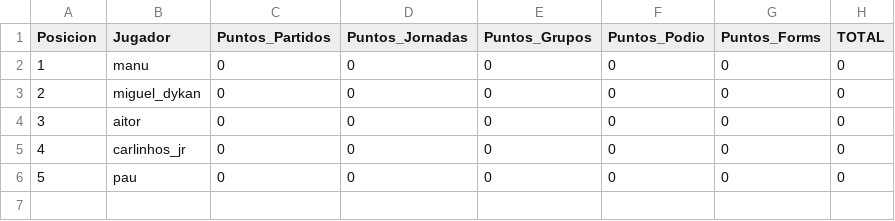
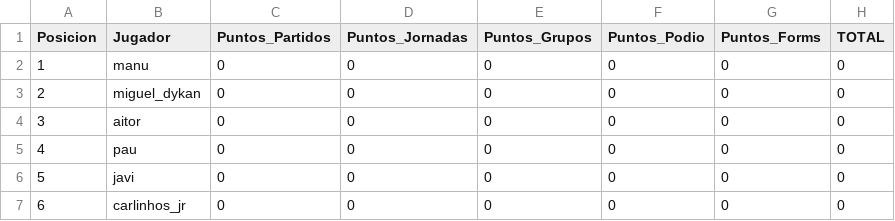
Before and after one commit to paumateo22/Porra_Mundial, a CSV file: data/resultados/ranking_oficial.csv, drawn as a sheet; addresses are those after the commit; the diff names each change by its address in the sheet, - before the commit and + after, or states it on an @@ line.

```diff
--- a/data/resultados/ranking_oficial.csv
+++ b/data/resultados/ranking_oficial.csv
@@ row 6 moved to row 5: 4 @@
+row 6: 5 | javi | 0 | 0 | 0 | 0 | 0 | 0
@@ column A (Posicion) renumbered in row 7 @@
```
Also changed, not shown: 26 other files.
